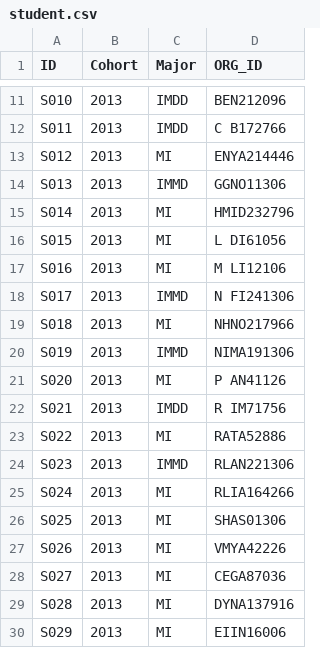
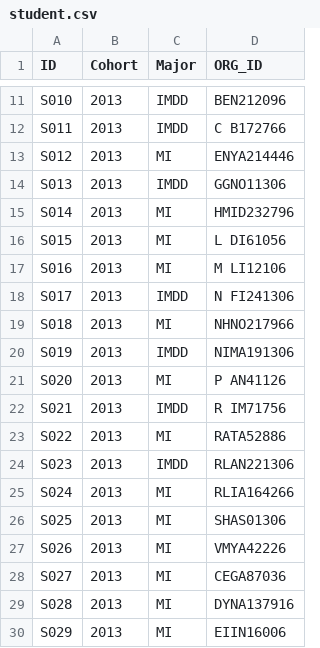
Before and after one commit to nickylogan/ICRS, a CSV file: TIF/student.csv, drawn as a sheet; only a part is shown, gaps mark what is left out.

```diff
--- a/TIF/student.csv
+++ b/TIF/student.csv
@@ -13,3 +13,3 @@ S011,2013,IMDD,C  B172766
 S012,2013,MI,ENYA214446
-S013,2013,IMMD,GGNO11306
+S013,2013,IMDD,GGNO11306
 S014,2013,MI,HMID232796
@@ -17,5 +17,5 @@ S015,2013,MI,L DI61056
 S016,2013,MI,M LI12106
-S017,2013,IMMD,N FI241306
+S017,2013,IMDD,N FI241306
 S018,2013,MI,NHNO217966
-S019,2013,IMMD,NIMA191306
+S019,2013,IMDD,NIMA191306
 S020,2013,MI,P AN41126
@@ -23,3 +23,3 @@ S021,2013,IMDD,R IM71756
 S022,2013,MI,RATA52886
-S023,2013,IMMD,RLAN221306
+S023,2013,IMDD,RLAN221306
 S024,2013,MI,RLIA164266
```
Also changed, not shown: TIF/course.csv, 3 other files.
